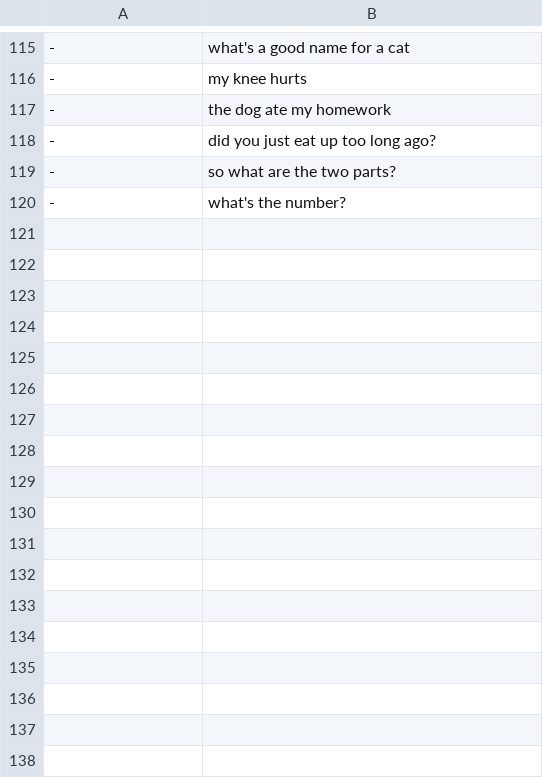
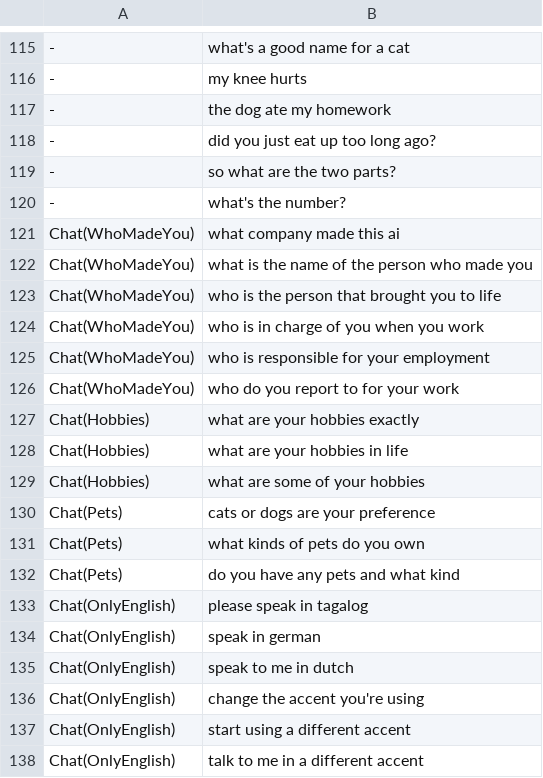
Before and after one commit to Mic92/dotfiles, a TSV file: pkgs/voice-assistant/src/classify/eval.tsv, drawn as a sheet; only a part is shown, gaps mark what is left out; the diff names each change by its address in the sheet, - before the commit and + after, or states it on an @@ line.

```diff
--- a/pkgs/voice-assistant/src/classify/eval.tsv
+++ b/pkgs/voice-assistant/src/classify/eval.tsv
+row 121: Chat(WhoMadeYou) | what company made this ai
+row 122: Chat(WhoMadeYou) | what is the name of the person who made you
+row 123: Chat(WhoMadeYou) | who is the person that brought you to life
+row 124: Chat(WhoMadeYou) | who is in charge of you when you work
+row 125: Chat(WhoMadeYou) | who is responsible for your employment
+row 126: Chat(WhoMadeYou) | who do you report to for your work
+row 127: Chat(Hobbies) | what are your hobbies exactly
+row 128: Chat(Hobbies) | what are your hobbies in life
+row 129: Chat(Hobbies) | what are some of your hobbies
+row 130: Chat(Pets) | cats or dogs are your preference
+row 131: Chat(Pets) | what kinds of pets do you own
+row 132: Chat(Pets) | do you have any pets and what kind
+row 133: Chat(OnlyEnglish) | please speak in tagalog
+row 134: Chat(OnlyEnglish) | speak in german
+row 135: Chat(OnlyEnglish) | speak to me in dutch
+row 136: Chat(OnlyEnglish) | change the accent you're using
+row 137: Chat(OnlyEnglish) | start using a different accent
+row 138: Chat(OnlyEnglish) | talk to me in a different accent
```
Also changed, not shown: pkgs/voice-assistant/src/classify/clinc.tsv, 1 other file.
